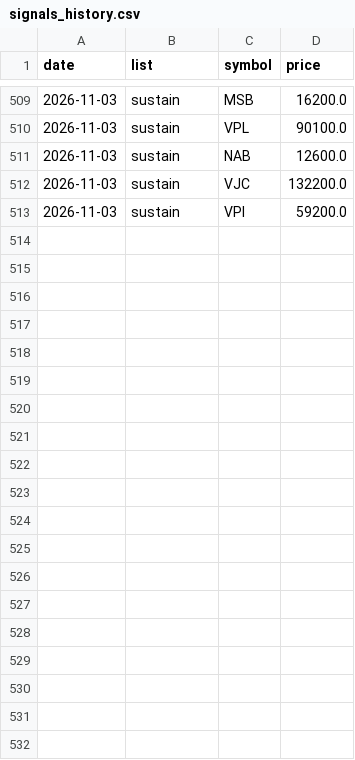
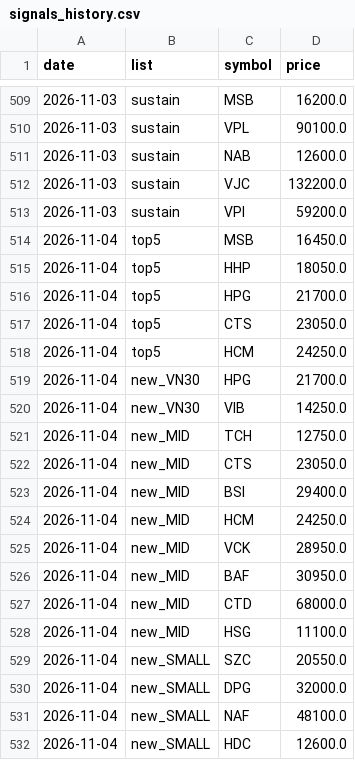
Before and after one commit to cuulv1995/cuulv-stock, a CSV file: data/signals_history.csv, drawn as a sheet; only a part is shown, gaps mark what is left out; the diff covers the shown part only; the diff names each change by its address in the sheet, - before the commit and + after, or states it on an @@ line.

```diff
--- a/data/signals_history.csv
+++ b/data/signals_history.csv
+row 514: 2026-11-04 | top5 | MSB | 16450.0
+row 515: 2026-11-04 | top5 | HHP | 18050.0
+row 516: 2026-11-04 | top5 | HPG | 21700.0
+row 517: 2026-11-04 | top5 | CTS | 23050.0
+row 518: 2026-11-04 | top5 | HCM | 24250.0
+row 519: 2026-11-04 | new_VN30 | HPG | 21700.0
+row 520: 2026-11-04 | new_VN30 | VIB | 14250.0
+row 521: 2026-11-04 | new_MID | TCH | 12750.0
+row 522: 2026-11-04 | new_MID | CTS | 23050.0
+row 523: 2026-11-04 | new_MID | BSI | 29400.0
+row 524: 2026-11-04 | new_MID | HCM | 24250.0
+row 525: 2026-11-04 | new_MID | VCK | 28950.0
+row 526: 2026-11-04 | new_MID | BAF | 30950.0
+row 527: 2026-11-04 | new_MID | CTD | 68000.0
+row 528: 2026-11-04 | new_MID | HSG | 11100.0
+row 529: 2026-11-04 | new_SMALL | SZC | 20550.0
+row 530: 2026-11-04 | new_SMALL | DPG | 32000.0
+row 531: 2026-11-04 | new_SMALL | NAF | 48100.0
+row 532: 2026-11-04 | new_SMALL | HDC | 12600.0
```
Also changed, not shown: 9 added rows elsewhere in this file, 4 other files.
